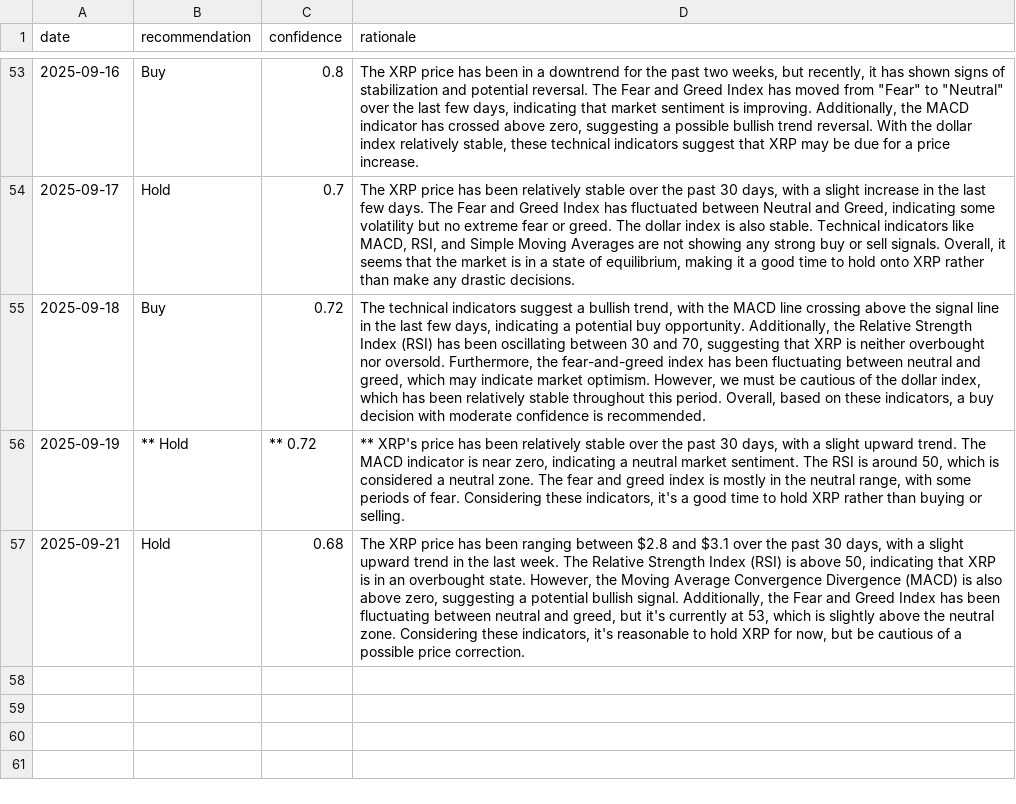
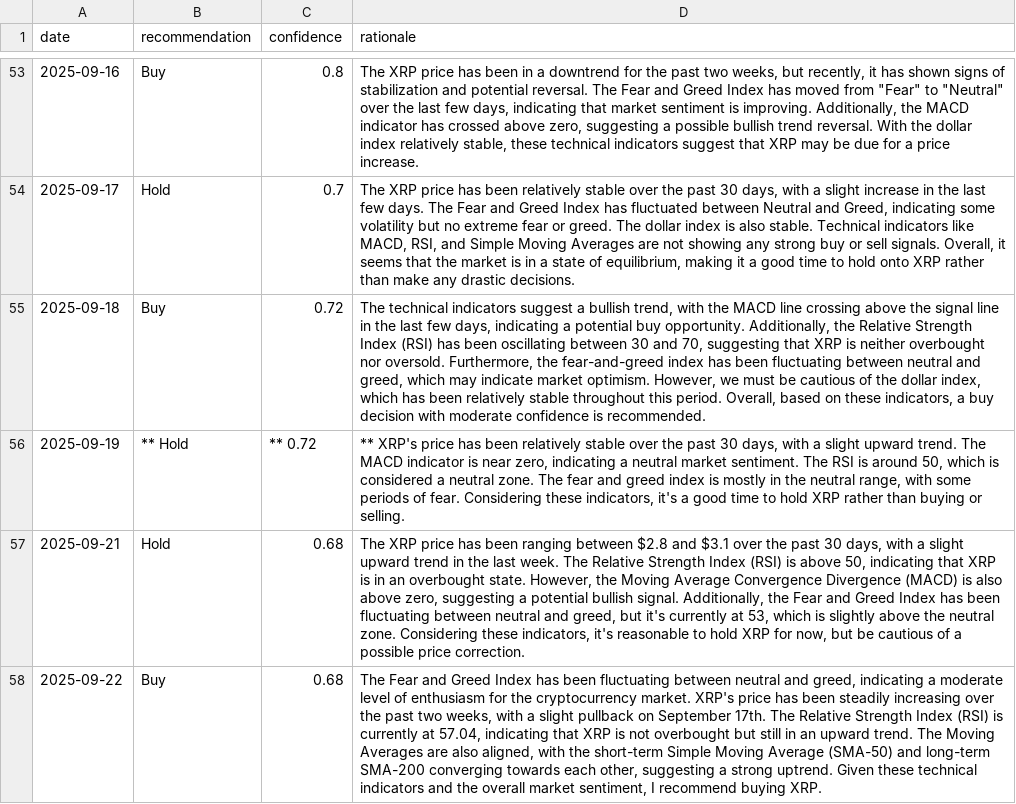
Before and after one commit to amrelsawalhi/DipSignal, a CSV file: data/llama_recommendations_xrp.csv, drawn as a sheet; only a part is shown, gaps mark what is left out; the diff names each change by its address in the sheet, - before the commit and + after, or states it on an @@ line.

```diff
--- a/data/llama_recommendations_xrp.csv
+++ b/data/llama_recommendations_xrp.csv
+row 58: 2025-09-22 | Buy | 0.68 | The Fear and Greed Index has been fluctuating between neutral and greed, indicating a moderate level of enthusiasm for the cryptocurrency market. XRP's price has been steadily increasing over the past two weeks, with a slight pullback on September 17th. The Relative Strength Index (RSI) is currently at 57.04, indicating that XRP is not overbought but still in an upward trend. The Moving Averages are also aligned, with the short-term Simple Moving Average (SMA-50) and long-term SMA-200 converging towards each other, suggesting a strong uptrend. Given these technical indicators and the overall market sentiment, I recommend buying XRP.
```
Also changed, not shown: data/btc_technical.csv, data/llama_recommendations_ada.csv, 12 other files.
